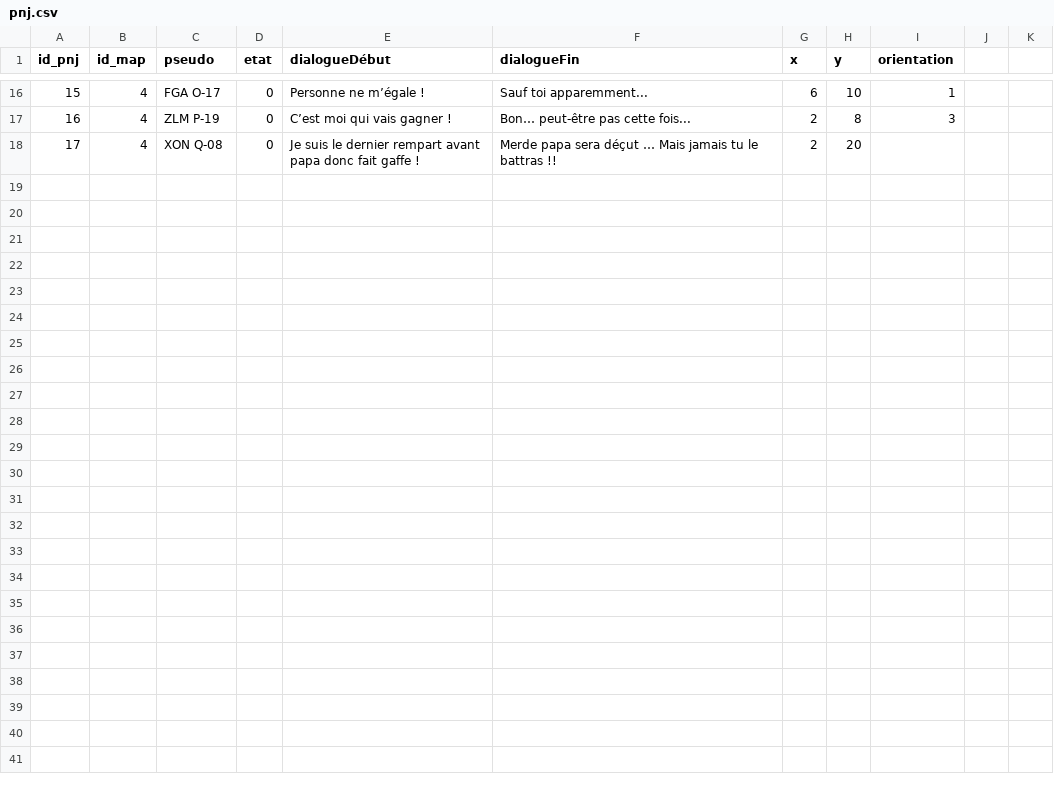
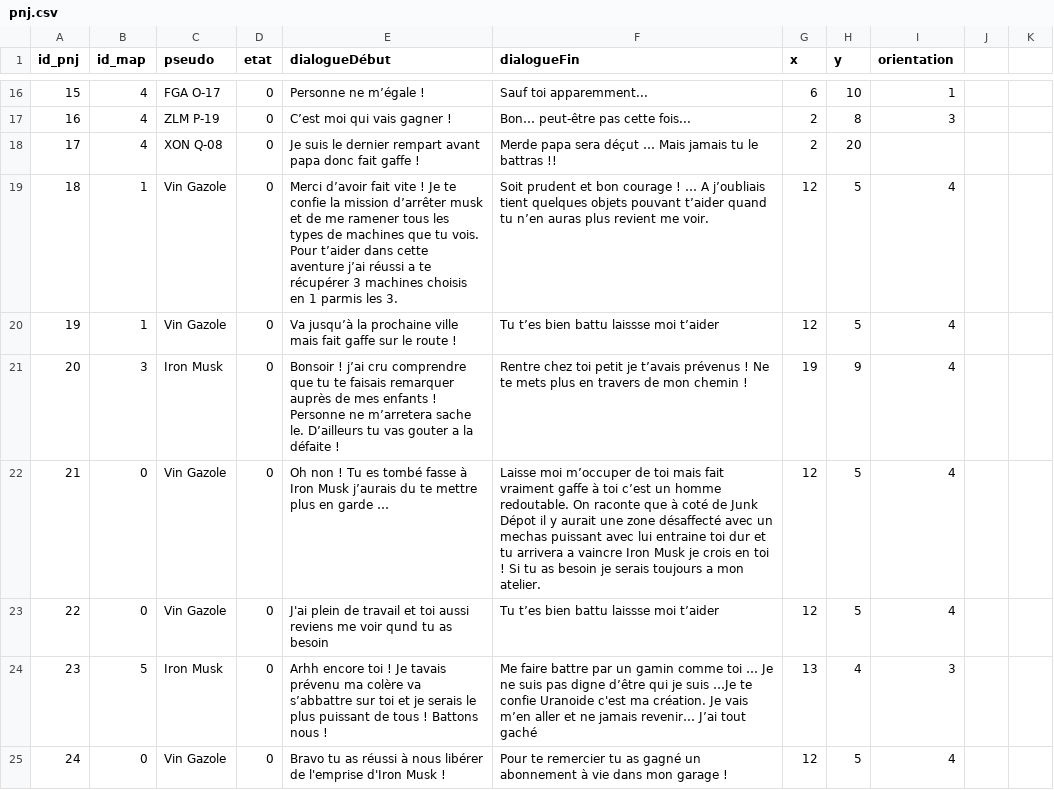
Before and after one commit to ThoomasKDS/Mechaquest, a CSV file: save/pnj.csv, drawn as a sheet; only a part is shown, gaps mark what is left out; the diff names each change by its address in the sheet, - before the commit and + after, or states it on an @@ line.

```diff
--- a/save/pnj.csv
+++ b/save/pnj.csv
+row 19: 18 | 1 | Vin Gazole | 0 | Merci d’avoir fait vite ! Je te confie la mission d’arrêter musk et de me ramener tous les types de machines que tu vois. Pour t’aider dans cette aventure j’ai réussi a te récupérer 3 machines choisis en 1 parmis les 3. | Soit prudent et bon courage ! … A j’oubliais tient quelques objets pouvant t’aider quand tu n’en auras plus revient me voir. | 12 | 5 | 4
+row 20: 19 | 1 | Vin Gazole | 0 | Va jusqu’à la prochaine ville mais fait gaffe sur le route ! | Tu t’es bien battu laissse moi t’aider | 12 | 5 | 4
+row 21: 20 | 3 | Iron Musk | 0 | Bonsoir ! j’ai cru comprendre que tu te faisais remarquer auprès de mes enfants ! Personne ne m’arretera sache le. D’ailleurs tu vas gouter a la défaite ! | Rentre chez toi petit je t’avais prévenus ! Ne te mets plus en travers de mon chemin ! | 19 | 9 | 4
+row 22: 21 | 0 | Vin Gazole | 0 | Oh non ! Tu es tombé fasse à Iron Musk j’aurais du te mettre plus en garde … | Laisse moi m’occuper de toi mais fait vraiment gaffe à toi c’est un homme redoutable. On raconte que à coté de Junk Dépot il y aurait une zone désaffecté avec un mechas puissant avec lui entraine toi dur et tu arrivera a vaincre Iron Musk je crois en toi ! Si tu as besoin je serais toujours a mon atelier. | 12 | 5 | 4
+row 23: 22 | 0 | Vin Gazole | 0 | J'ai plein de travail et toi aussi reviens me voir qund tu as besoin | Tu t’es bien battu laissse moi t’aider | 12 | 5 | 4
+row 24: 23 | 5 | Iron Musk | 0 | Arhh encore toi ! Je tavais prévenu ma colère va s’abbattre sur toi et je serais le plus puissant de tous ! Battons nous ! | Me faire battre par un gamin comme toi … Je ne suis pas digne d’être qui je suis …Je te confie Uranoide c'est ma création. Je vais m’en aller et ne jamais revenir… J’ai tout gaché | 13 | 4 | 3
+row 25: 24 | 0 | Vin Gazole | 0 | Bravo tu as réussi à nous libérer de l'emprise d'Iron Musk ! | Pour te remercier tu as gagné un abonnement à vie dans mon garage ! | 12 | 5 | 4
```
Also changed, not shown: save/attaques.csv, save/infomechas.csv, 8 other files.
